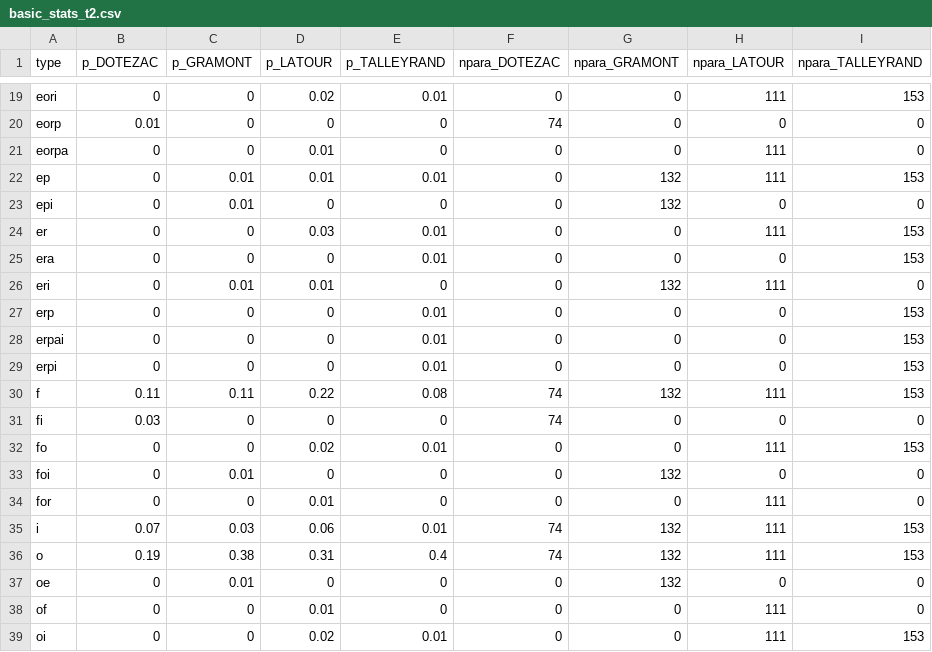
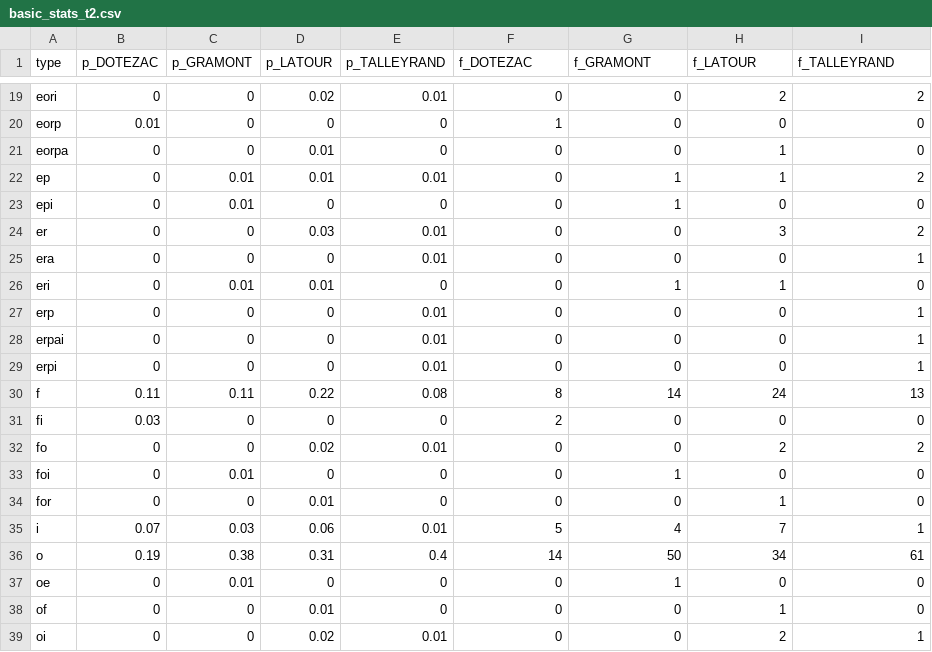
Before and after one commit to lucnakache/ambassadeur, a CSV file: data/basic_stats_t2.csv, drawn as a sheet; only a part is shown, gaps mark what is left out; the diff covers the shown part only.

```diff
--- a/data/basic_stats_t2.csv
+++ b/data/basic_stats_t2.csv
@@ -1 +1 @@
-"type","p_DOTEZAC","p_GRAMONT","p_LATOUR","p_TALLEYRAND","npara_DOTEZAC","npara_GRAMONT","npara_LATOUR","npara_TALLEYRAND"
+"type","p_DOTEZAC","p_GRAMONT","p_LATOUR","p_TALLEYRAND","f_DOTEZAC","f_GRAMONT","f_LATOUR","f_TALLEYRAND"
@@ -19,21 +19,21 @@
-"eori",0,0,0.02,0.01,0,0,111,153
-"eorp",0.01,0,0,0,74,0,0,0
-"eorpa",0,0,0.01,0,0,0,111,0
-"ep",0,0.01,0.01,0.01,0,132,111,153
-"epi",0,0.01,0,0,0,132,0,0
-"er",0,0,0.03,0.01,0,0,111,153
-"era",0,0,0,0.01,0,0,0,153
-"eri",0,0.01,0.01,0,0,132,111,0
-"erp",0,0,0,0.01,0,0,0,153
-"erpai",0,0,0,0.01,0,0,0,153
-"erpi",0,0,0,0.01,0,0,0,153
-"f",0.11,0.11,0.22,0.08,74,132,111,153
-"fi",0.03,0,0,0,74,0,0,0
-"fo",0,0,0.02,0.01,0,0,111,153
-"foi",0,0.01,0,0,0,132,0,0
-"for",0,0,0.01,0,0,0,111,0
-"i",0.07,0.03,0.06,0.01,74,132,111,153
-"o",0.19,0.38,0.31,0.4,74,132,111,153
-"oe",0,0.01,0,0,0,132,0,0
-"of",0,0,0.01,0,0,0,111,0
-"oi",0,0,0.02,0.01,0,0,111,153
+"eori",0,0,0.02,0.01,0,0,2,2
+"eorp",0.01,0,0,0,1,0,0,0
+"eorpa",0,0,0.01,0,0,0,1,0
+"ep",0,0.01,0.01,0.01,0,1,1,2
+"epi",0,0.01,0,0,0,1,0,0
+"er",0,0,0.03,0.01,0,0,3,2
+"era",0,0,0,0.01,0,0,0,1
+"eri",0,0.01,0.01,0,0,1,1,0
+"erp",0,0,0,0.01,0,0,0,1
+"erpai",0,0,0,0.01,0,0,0,1
+"erpi",0,0,0,0.01,0,0,0,1
+"f",0.11,0.11,0.22,0.08,8,14,24,13
+"fi",0.03,0,0,0,2,0,0,0
+"fo",0,0,0.02,0.01,0,0,2,2
+"foi",0,0.01,0,0,0,1,0,0
+"for",0,0,0.01,0,0,0,1,0
+"i",0.07,0.03,0.06,0.01,5,4,7,1
+"o",0.19,0.38,0.31,0.4,14,50,34,61
+"oe",0,0.01,0,0,0,1,0,0
+"of",0,0,0.01,0,0,0,1,0
+"oi",0,0,0.02,0.01,0,0,2,1
```
Also changed, not shown: 42 edited cells elsewhere in this file, 4 other files.
